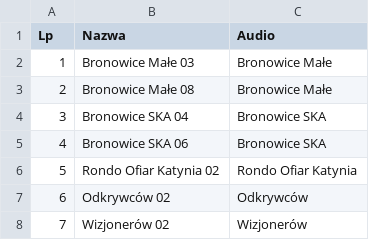
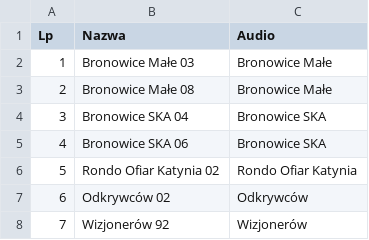
Before and after one commit to RozneOdslonyKMK/Krakow-SIP-SYSTEM, a CSV file: routes/mpk/autobus/108/Wizjonerów.csv, drawn as a sheet.

Commit message:
108 Wizjonerów
Ważny od: 2024-03-23
Ważny do: 2024-06-22

```diff
--- a/routes/mpk/autobus/108/Wizjonerów.csv
+++ b/routes/mpk/autobus/108/Wizjonerów.csv
@@ -7,2 +7,2 @@ Lp;Nazwa;Audio
 6;Odkrywców 02;Odkrywców
-7;Wizjonerów 02;Wizjonerów
+7;Wizjonerów 92;Wizjonerów
```
